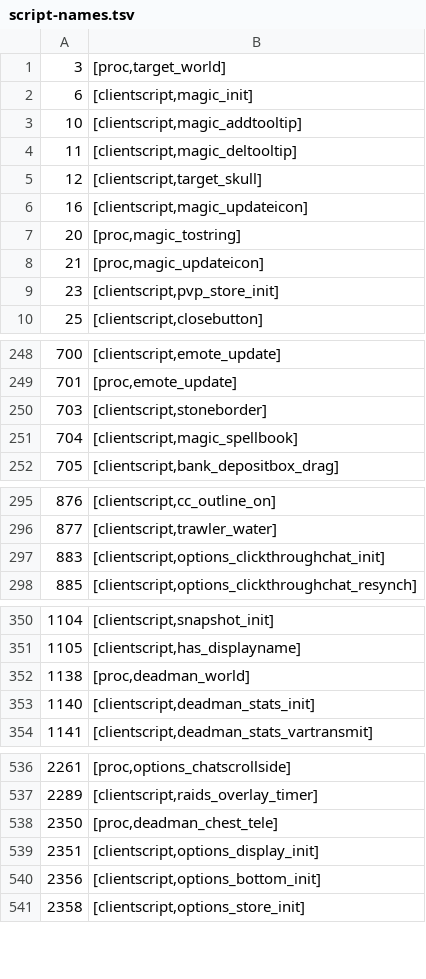
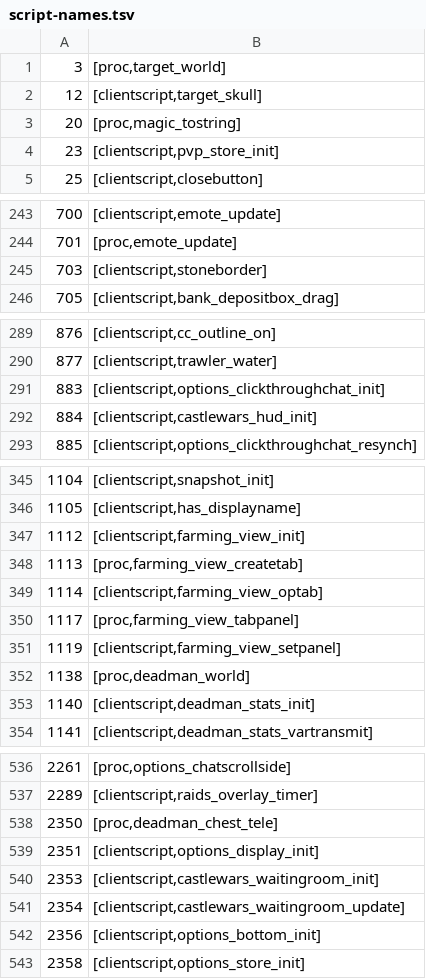
Before and after one commit to RuneStar/cs2, a TSV file: src/main/resources/org/runestar/cs2/bin/script-names.tsv, drawn as a sheet; only a part is shown, gaps mark what is left out; the diff covers the shown part only.

```diff
--- a/src/main/resources/org/runestar/cs2/bin/script-names.tsv
+++ b/src/main/resources/org/runestar/cs2/bin/script-names.tsv
@@ -1,9 +1,4 @@
 3	[proc,target_world]
-6	[clientscript,magic_init]
-10	[clientscript,magic_addtooltip]
-11	[clientscript,magic_deltooltip]
 12	[clientscript,target_skull]
-16	[clientscript,magic_updateicon]
 20	[proc,magic_tostring]
-21	[proc,magic_updateicon]
 23	[clientscript,pvp_store_init]
@@ -250,3 +245,2 @@
 703	[clientscript,stoneborder]
-704	[clientscript,magic_spellbook]
 705	[clientscript,bank_depositbox_drag]
@@ -297,2 +291,3 @@
 883	[clientscript,options_clickthroughchat_init]
+884	[clientscript,castlewars_hud_init]
 885	[clientscript,options_clickthroughchat_resynch]
@@ -351,2 +346,7 @@
 1105	[clientscript,has_displayname]
+1112	[clientscript,farming_view_init]
+1113	[proc,farming_view_createtab]
+1114	[clientscript,farming_view_optab]
+1117	[proc,farming_view_tabpanel]
+1119	[clientscript,farming_view_setpanel]
 1138	[proc,deadman_world]
@@ -539,2 +539,4 @@
 2351	[clientscript,options_display_init]
+2353	[clientscript,castlewars_waitingroom_init]
+2354	[clientscript,castlewars_waitingroom_update]
 2356	[clientscript,options_bottom_init]
```
Also changed, not shown: 2 added rows elsewhere in this file, 2 other files.
